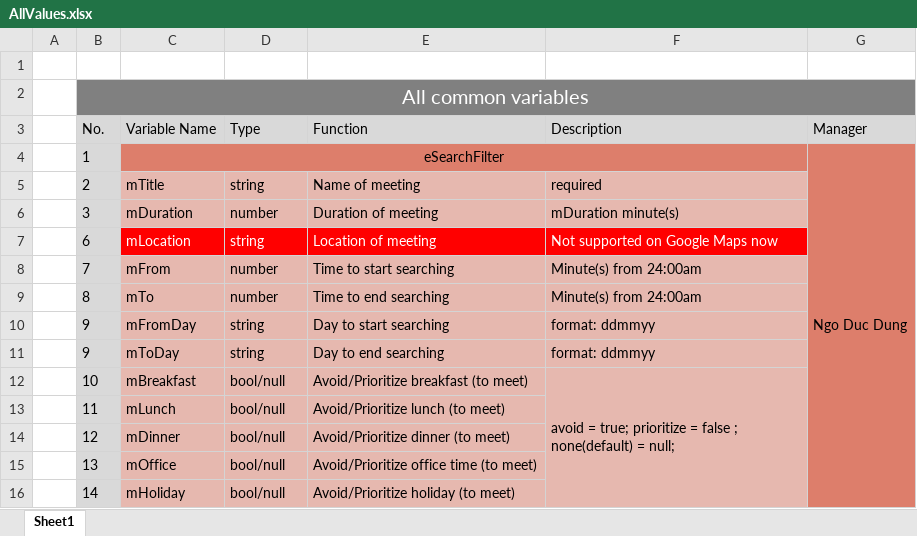
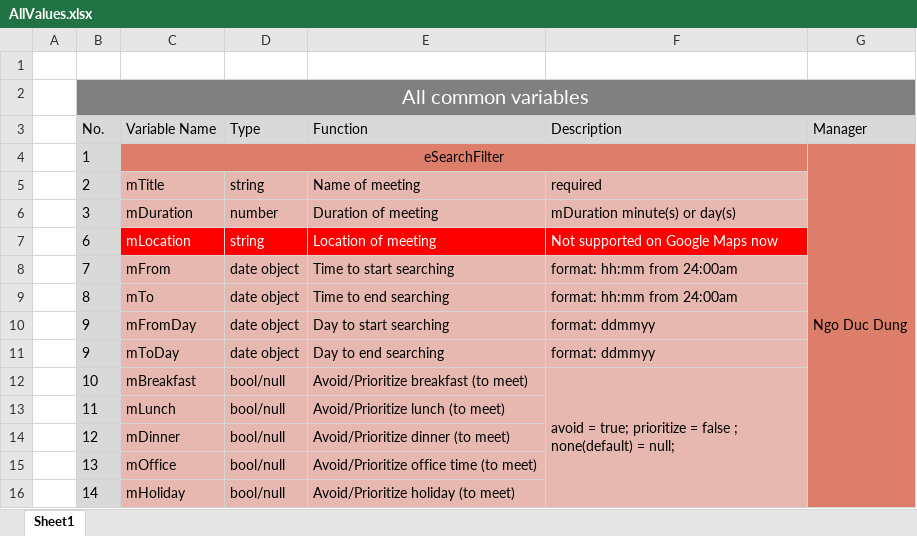
Before and after one commit to catcd/EasiLendarDemo, an Excel workbook: Documents/AllValues.xlsx, sheet Sheet1, drawn as a sheet; only a part is shown; values as stored, in another font and other column widths than the file's, no borders; the diff names each change by its address in the sheet, - before the commit and + after, or states it on an @@ line.

Commit message:
update AllValues.xlsx
change type and description of some variables

```diff
--- a/Documents/AllValues.xlsx (sheet Sheet1)
+++ b/Documents/AllValues.xlsx (sheet Sheet1)
-F6 (Description): mDuration minute(s)
+F6 (Description): mDuration minute(s) or day(s)
-D8:D9 (Type): number
+D8:D9 (Type): date object
-F8:F9 (Description): Minute(s) from 24:00am
+F8:F9 (Description): format: hh:mm from 24:00am
-D10:D11 (Type): string
+D10:D11 (Type): date object
```
Also changed, not shown: 1 other file.
